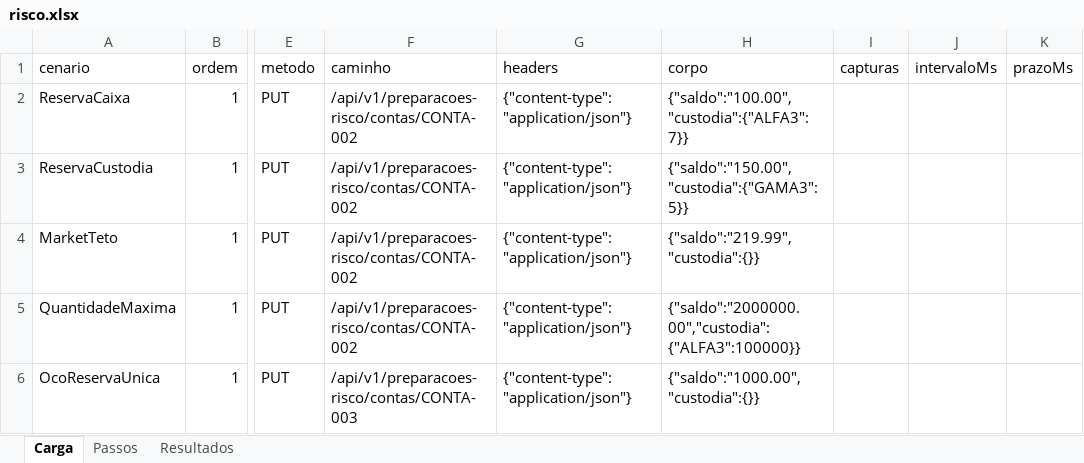
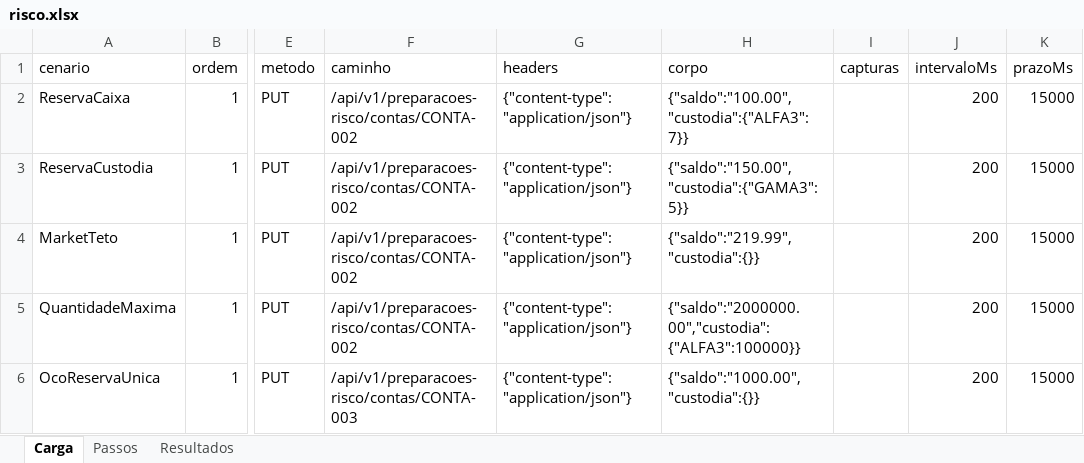
Before and after one commit to Cris042/Prospero, an Excel workbook: frontend/runner/exemplos/risco.xlsx, sheet Carga, drawn as a sheet; only a part is shown, gaps mark what is left out; values as stored, in another font and other column widths than the file's, no borders; the diff names each change by its address in the sheet, - before the commit and + after, or states it on an @@ line.

```diff
--- a/frontend/runner/exemplos/risco.xlsx (sheet Carga)
+++ b/frontend/runner/exemplos/risco.xlsx (sheet Carga)
-J2:J6 (intervaloMs): (empty)
+J2:J6 (intervaloMs): 200
-K2:K6 (prazoMs): (empty)
+K2:K6 (prazoMs): 15000
```
Also changed, not shown: sheet Passos, frontend/runner/exemplos/matching.xlsx, 7 other files.
